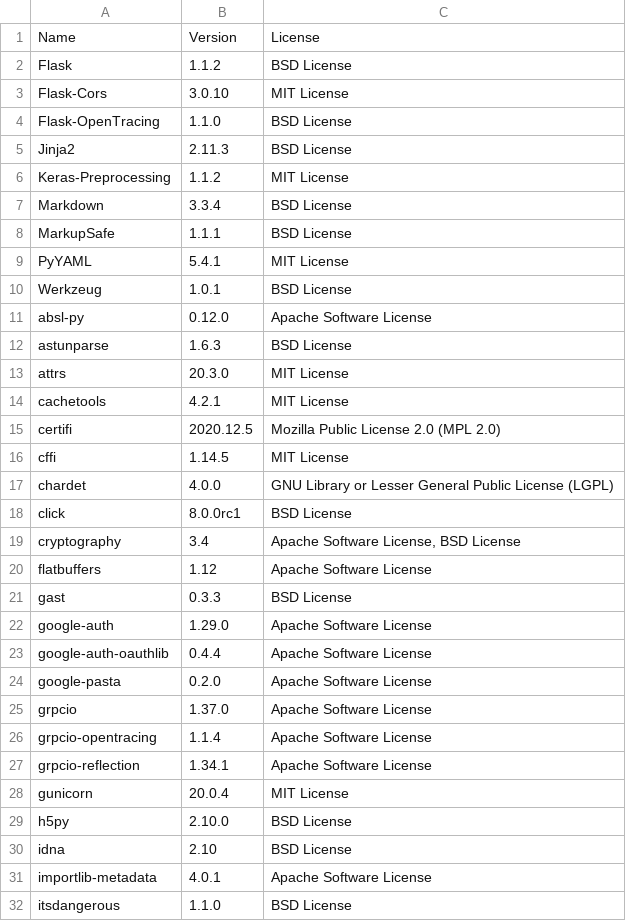
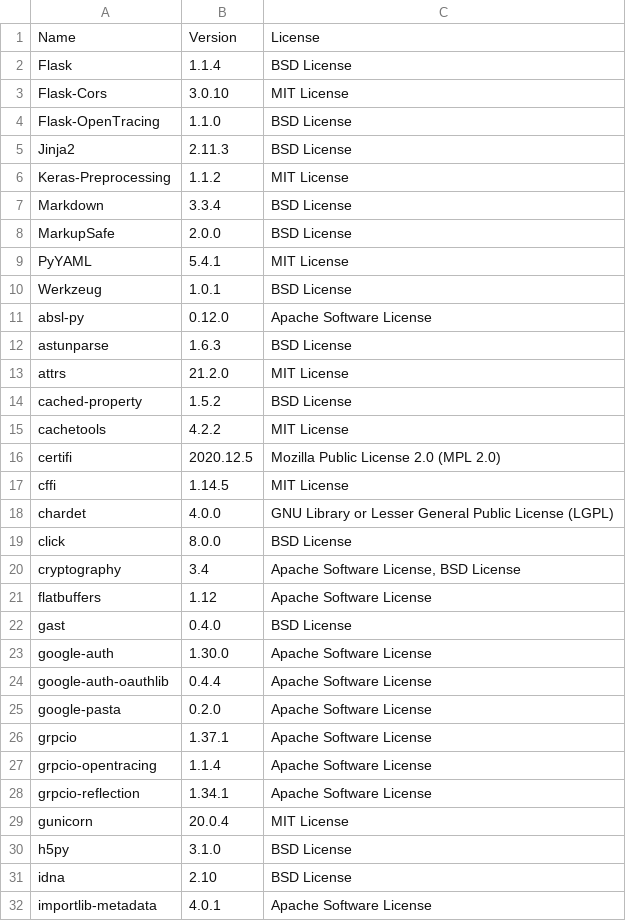
Before and after one commit to SeldonIO/seldon-core, a CSV file: python/licenses/license_info.csv, drawn as a sheet; only a part is shown; the shorter side is filled out with more unchanged rows; the diff covers the shown part only.

Commit message:
update licenses

```diff
--- a/python/licenses/license_info.csv
+++ b/python/licenses/license_info.csv
@@ -1,3 +1,3 @@
 "Name","Version","License"
-"Flask","1.1.2","BSD License"
+"Flask","1.1.4","BSD License"
 "Flask-Cors","3.0.10","MIT License"
@@ -7,3 +7,3 @@
 "Markdown","3.3.4","BSD License"
-"MarkupSafe","1.1.1","BSD License"
+"MarkupSafe","2.0.0","BSD License"
 "PyYAML","5.4.1","MIT License"
@@ -12,4 +12,5 @@
 "astunparse","1.6.3","BSD License"
-"attrs","20.3.0","MIT License"
-"cachetools","4.2.1","MIT License"
+"attrs","21.2.0","MIT License"
+"cached-property","1.5.2","BSD License"
+"cachetools","4.2.2","MIT License"
 "certifi","2020.12.5","Mozilla Public License 2.0 (MPL 2.0)"
@@ -17,10 +18,10 @@
 "chardet","4.0.0","GNU Library or Lesser General Public License (LGPL)"
-"click","8.0.0rc1","BSD License"
+"click","8.0.0","BSD License"
 "cryptography","3.4","Apache Software License, BSD License"
 "flatbuffers","1.12","Apache Software License"
-"gast","0.3.3","BSD License"
-"google-auth","1.29.0","Apache Software License"
+"gast","0.4.0","BSD License"
+"google-auth","1.30.0","Apache Software License"
 "google-auth-oauthlib","0.4.4","Apache Software License"
 "google-pasta","0.2.0","Apache Software License"
-"grpcio","1.37.0","Apache Software License"
+"grpcio","1.37.1","Apache Software License"
 "grpcio-opentracing","1.1.4","Apache Software License"
@@ -28,3 +29,3 @@
 "gunicorn","20.0.4","MIT License"
-"h5py","2.10.0","BSD License"
+"h5py","3.1.0","BSD License"
 "idna","2.10","BSD License"
```
Also changed, not shown: 1 added row and 6 edited cells elsewhere in this file, python/licenses/license_info.no_versions.csv, 1 other file.
